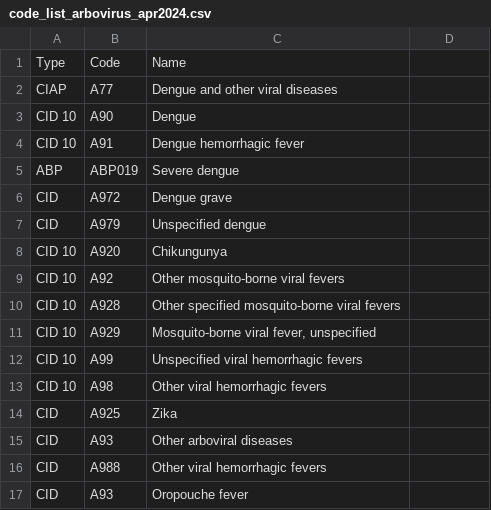
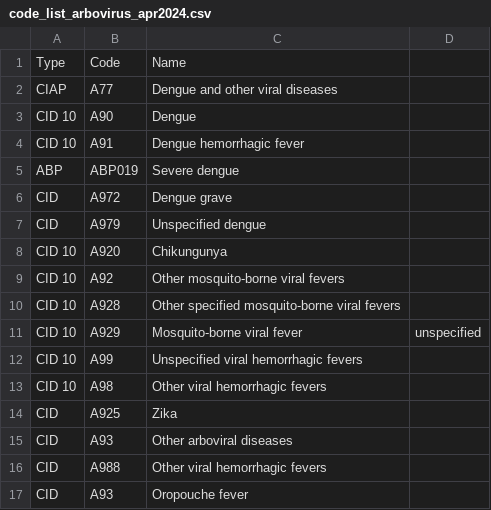
Before and after one commit to cidacslab/AESOP-Data-Documentation, a CSV file: DataPipeline/documentation/code_list_arbovirus_apr2024.csv, drawn as a sheet.

Commit message:
Update arbovirus code list for April 2024

```diff
--- a/DataPipeline/documentation/code_list_arbovirus_apr2024.csv
+++ b/DataPipeline/documentation/code_list_arbovirus_apr2024.csv
@@ -10,3 +10,3 @@ CID 10;A92;Other mosquito-borne viral fevers
 CID 10;A928;Other specified mosquito-borne viral fevers
-CID 10;A929;Mosquito-borne viral fever, unspecified
+CID 10;A929;Mosquito-borne viral fever; unspecified
 CID 10;A99;Unspecified viral hemorrhagic fevers
```
